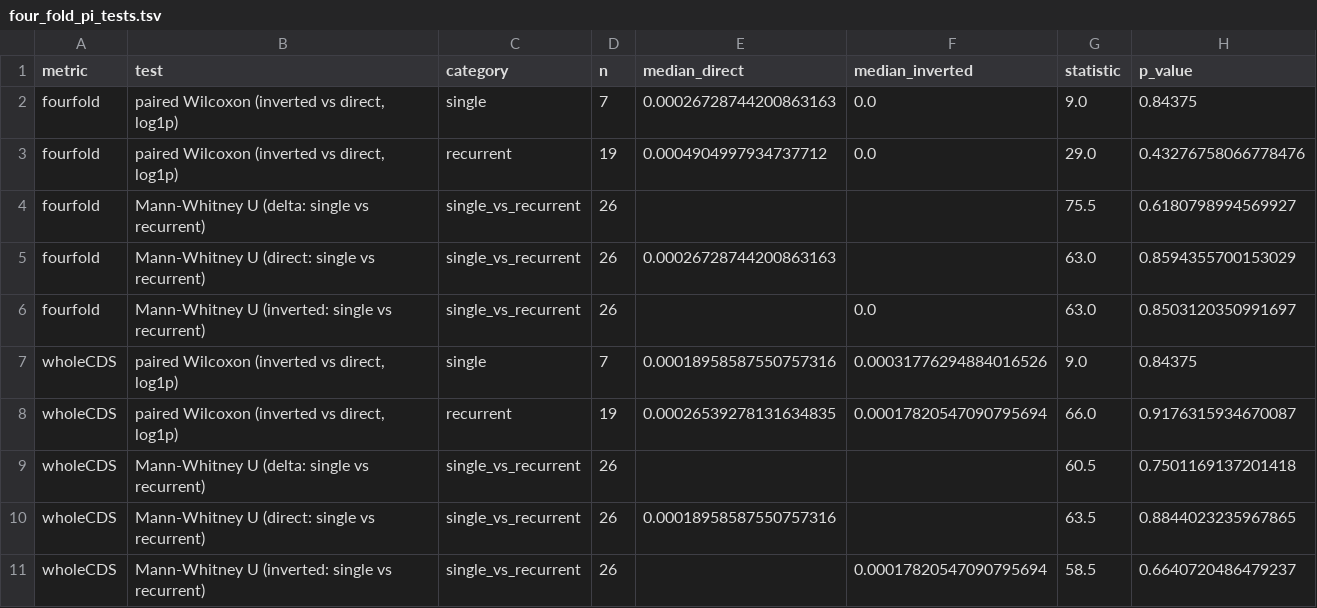
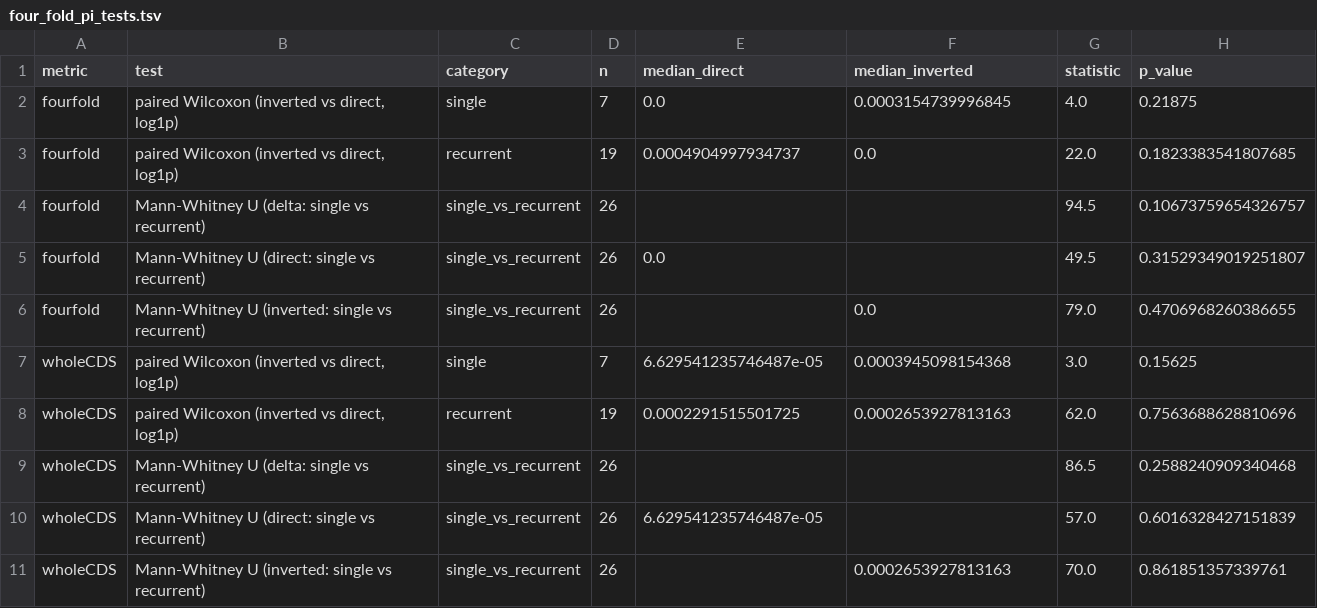
Before and after one commit to SauersML/ferromic, a TSV file: data/four_fold_pi_tests.tsv, drawn as a sheet; only a part is shown; the diff covers the shown part only.

```diff
--- a/data/four_fold_pi_tests.tsv
+++ b/data/four_fold_pi_tests.tsv
@@ -1,11 +1,11 @@
 metric	test	category	n	median_direct	median_inverted	statistic	p_value
-fourfold	paired Wilcoxon (inverted vs direct, log1p)	single	7	0.00026728744200863163	0.0	9.0	0.84375
-fourfold	paired Wilcoxon (inverted vs direct, log1p)	recurrent	19	0.0004904997934737712	0.0	29.0	0.43276758066778476
-fourfold	Mann-Whitney U (delta: single vs recurrent)	single_vs_recurrent	26			75.5	0.6180798994569927
-fourfold	Mann-Whitney U (direct: single vs recurrent)	single_vs_recurrent	26	0.00026728744200863163		63.0	0.8594355700153029
-fourfold	Mann-Whitney U (inverted: single vs recurrent)	single_vs_recurrent	26		0.0	63.0	0.8503120350991697
-wholeCDS	paired Wilcoxon (inverted vs direct, log1p)	single	7	0.00018958587550757316	0.00031776294884016526	9.0	0.84375
-wholeCDS	paired Wilcoxon (inverted vs direct, log1p)	recurrent	19	0.00026539278131634835	0.00017820547090795694	66.0	0.9176315934670087
-wholeCDS	Mann-Whitney U (delta: single vs recurrent)	single_vs_recurrent	26			60.5	0.7501169137201418
-wholeCDS	Mann-Whitney U (direct: single vs recurrent)	single_vs_recurrent	26	0.00018958587550757316		63.5	0.8844023235967865
-wholeCDS	Mann-Whitney U (inverted: single vs recurrent)	single_vs_recurrent	26		0.00017820547090795694	58.5	0.6640720486479237
+fourfold	paired Wilcoxon (inverted vs direct, log1p)	single	7	0.0	0.0003154739996845	4.0	0.21875
+fourfold	paired Wilcoxon (inverted vs direct, log1p)	recurrent	19	0.0004904997934737	0.0	22.0	0.1823383541807685
+fourfold	Mann-Whitney U (delta: single vs recurrent)	single_vs_recurrent	26			94.5	0.10673759654326757
+fourfold	Mann-Whitney U (direct: single vs recurrent)	single_vs_recurrent	26	0.0		49.5	0.31529349019251807
+fourfold	Mann-Whitney U (inverted: single vs recurrent)	single_vs_recurrent	26		0.0	79.0	0.4706968260386655
+wholeCDS	paired Wilcoxon (inverted vs direct, log1p)	single	7	6.629541235746487e-05	0.0003945098154368	3.0	0.15625
+wholeCDS	paired Wilcoxon (inverted vs direct, log1p)	recurrent	19	0.0002291515501725	0.0002653927813163	62.0	0.7563688628810696
+wholeCDS	Mann-Whitney U (delta: single vs recurrent)	single_vs_recurrent	26			86.5	0.2588240909340468
+wholeCDS	Mann-Whitney U (direct: single vs recurrent)	single_vs_recurrent	26	6.629541235746487e-05		57.0	0.6016328427151839
+wholeCDS	Mann-Whitney U (inverted: single vs recurrent)	single_vs_recurrent	26		0.0002653927813163	70.0	0.861851357339761
```
Also changed, not shown: 16 edited cells elsewhere in this file, data/balanced_recurrence_results.tsv, data/callset.tsv, 6 other files.
